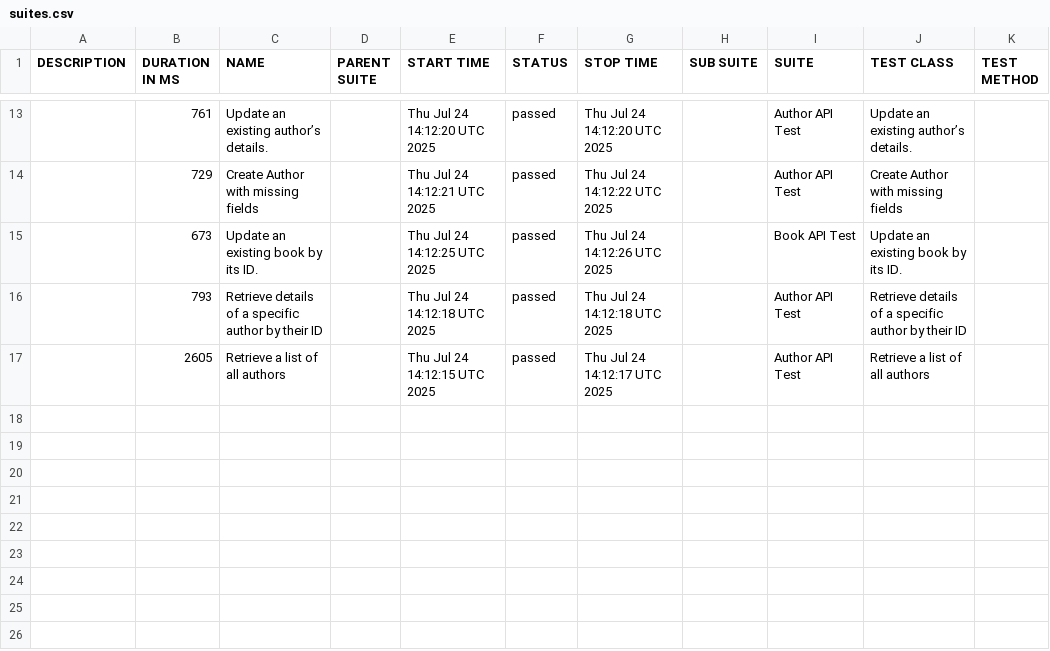
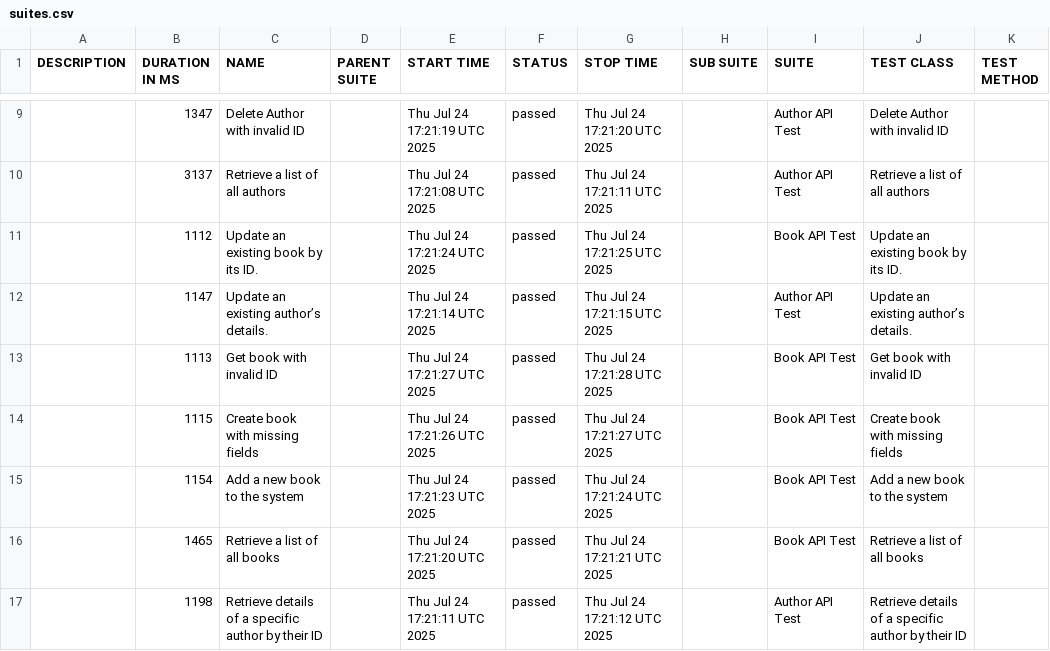
Before and after one commit to infodosoft/bookstoreintegration, a CSV file: data/suites.csv, drawn as a sheet; only a part is shown, gaps mark what is left out; the diff covers the shown part only.

```diff
--- a/data/suites.csv
+++ b/data/suites.csv
@@ -13,5 +9,9 @@
-"","761","Update an existing author’s details.","","Thu Jul 24 14:12:20 UTC 2025","passed","Thu Jul 24 14:12:20 UTC 2025","","Author API Test","Update an existing author’s details.",""
-"","729","Create Author with missing fields","","Thu Jul 24 14:12:21 UTC 2025","passed","Thu Jul 24 14:12:22 UTC 2025","","Author API Test","Create Author with missing fields",""
-"","673","Update an existing book by its ID.","","Thu Jul 24 14:12:25 UTC 2025","passed","Thu Jul 24 14:12:26 UTC 2025","","Book API Test","Update an existing book by its ID.",""
-"","793","Retrieve details of a specific author by their ID","","Thu Jul 24 14:12:18 UTC 2025","passed","Thu Jul 24 14:12:18 UTC 2025","","Author API Test","Retrieve details of a specific author by their ID",""
-"","2605","Retrieve a list of all authors","","Thu Jul 24 14:12:15 UTC 2025","passed","Thu Jul 24 14:12:17 UTC 2025","","Author API Test","Retrieve a list of all authors",""
+"","1347","Delete Author with invalid ID","","Thu Jul 24 17:21:19 UTC 2025","passed","Thu Jul 24 17:21:20 UTC 2025","","Author API Test","Delete Author with invalid ID",""
+"","3137","Retrieve a list of all authors","","Thu Jul 24 17:21:08 UTC 2025","passed","Thu Jul 24 17:21:11 UTC 2025","","Author API Test","Retrieve a list of all authors",""
+"","1112","Update an existing book by its ID.","","Thu Jul 24 17:21:24 UTC 2025","passed","Thu Jul 24 17:21:25 UTC 2025","","Book API Test","Update an existing book by its ID.",""
+"","1147","Update an existing author’s details.","","Thu Jul 24 17:21:14 UTC 2025","passed","Thu Jul 24 17:21:15 UTC 2025","","Author API Test","Update an existing author’s details.",""
+"","1113","Get book with invalid ID","","Thu Jul 24 17:21:27 UTC 2025","passed","Thu Jul 24 17:21:28 UTC 2025","","Book API Test","Get book with invalid ID",""
+"","1115","Create book with missing fields","","Thu Jul 24 17:21:26 UTC 2025","passed","Thu Jul 24 17:21:27 UTC 2025","","Book API Test","Create book with missing fields",""
+"","1154","Add a new book to the system","","Thu Jul 24 17:21:23 UTC 2025","passed","Thu Jul 24 17:21:24 UTC 2025","","Book API Test","Add a new book to the system",""
+"","1465","Retrieve a list of all books","","Thu Jul 24 17:21:20 UTC 2025","passed","Thu Jul 24 17:21:21 UTC 2025","","Book API Test","Retrieve a list of all books",""
+"","1198","Retrieve details of a specific author by their ID","","Thu Jul 24 17:21:11 UTC 2025","passed","Thu Jul 24 17:21:12 UTC 2025","","Author API Test","Retrieve details of a specific author by their ID",""
```
Also changed, not shown: 1 added row, 5 removed rows and 22 edited cells elsewhere in this file, data/behaviors.csv, 46 other files.
